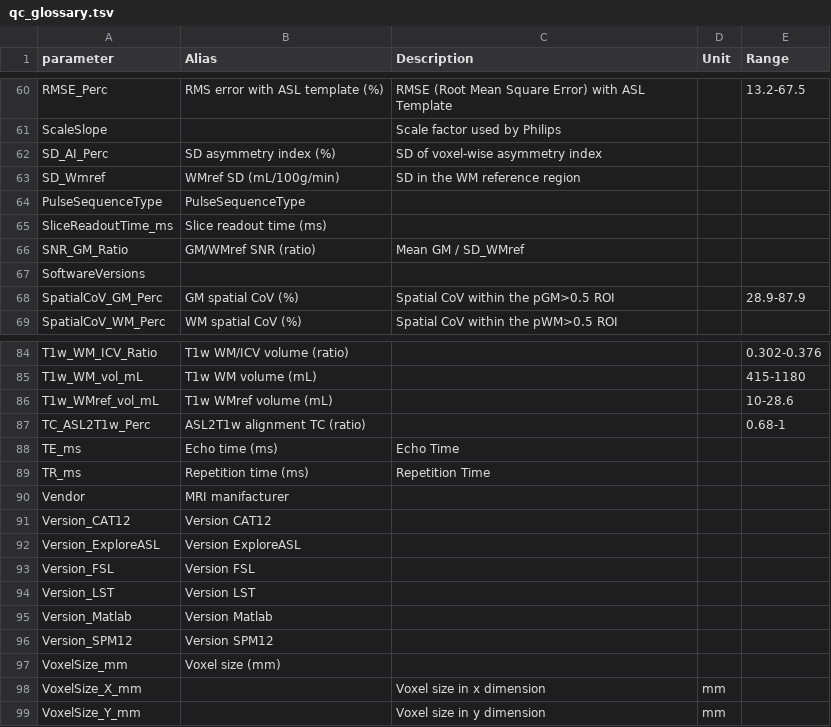
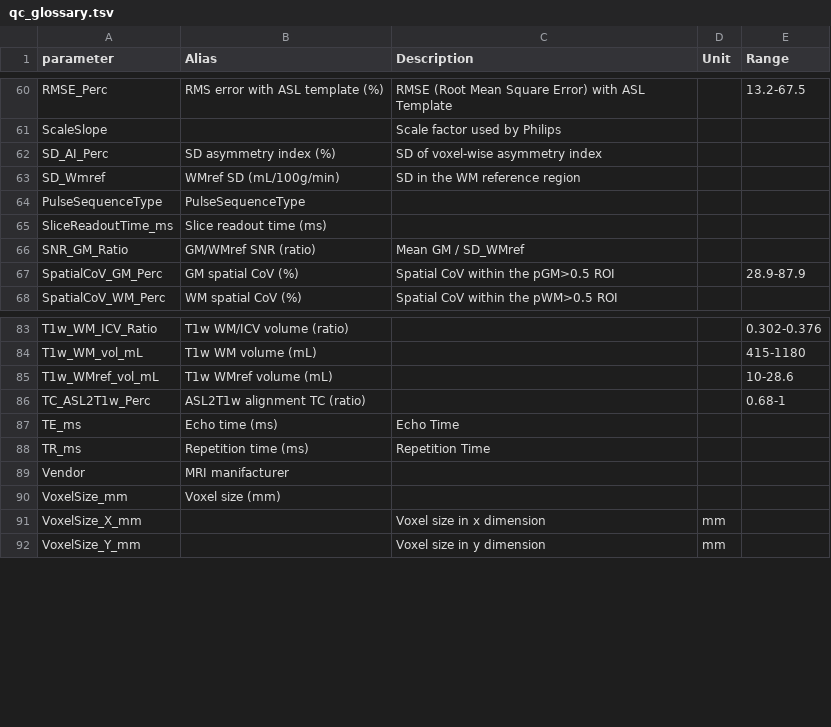
Before and after one commit to ExploreASL/ExploreASL, a TSV file: Functions/QualityControl/qc_glossary.tsv, drawn as a sheet; only a part is shown, gaps mark what is left out.

Commit message:
#1476 qc_glossary

```diff
--- a/Functions/QualityControl/qc_glossary.tsv
+++ b/Functions/QualityControl/qc_glossary.tsv
@@ -66,3 +66,2 @@ SliceReadoutTime_ms	Slice readout time (ms)
 SNR_GM_Ratio	GM/WMref SNR (ratio)	Mean GM / SD_WMref		
-SoftwareVersions				
 SpatialCoV_GM_Perc	GM spatial CoV (%)	Spatial CoV within the pGM>0.5 ROI		28.9-87.9
@@ -90,8 +89,2 @@ TR_ms	Repetition time (ms)	Repetition Time
 Vendor	MRI manifacturer			
-Version_CAT12	Version CAT12			
-Version_ExploreASL	Version ExploreASL			
-Version_FSL	Version FSL			
-Version_LST	Version LST			
-Version_Matlab	Version Matlab			
-Version_SPM12	Version SPM12			
 VoxelSize_mm	Voxel size (mm)			
```
